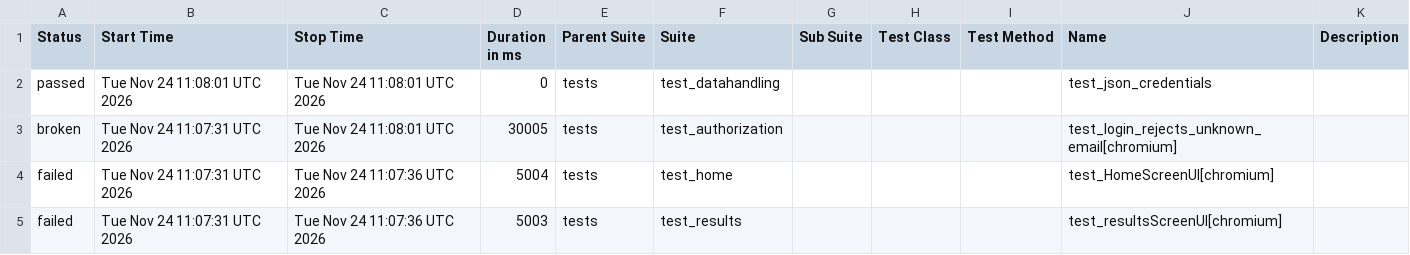
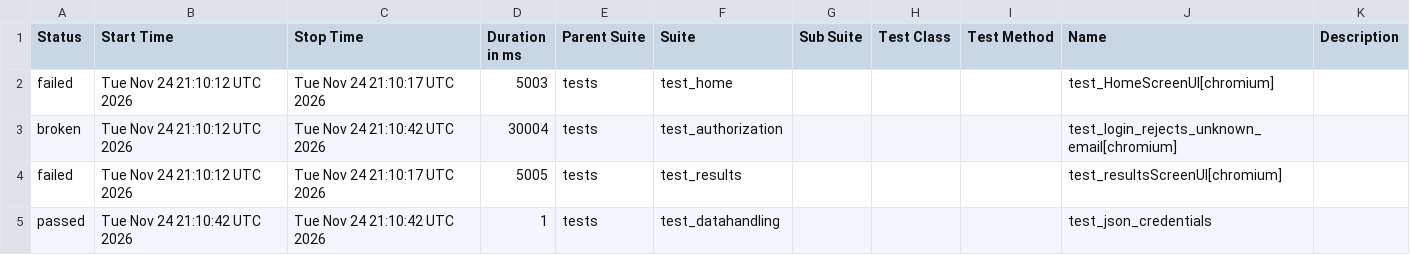
Before and after one commit to shafali-nishad/POM, a CSV file: data/suites.csv, drawn as a sheet.

```diff
--- a/data/suites.csv
+++ b/data/suites.csv
@@ -1,5 +1,5 @@
 "Status","Start Time","Stop Time","Duration in ms","Parent Suite","Suite","Sub Suite","Test Class","Test Method","Name","Description"
-"passed","Tue Nov 24 11:08:01 UTC 2026","Tue Nov 24 11:08:01 UTC 2026","0","tests","test_datahandling","","","","test_json_credentials",""
-"broken","Tue Nov 24 11:07:31 UTC 2026","Tue Nov 24 11:08:01 UTC 2026","30005","tests","test_authorization","","","","test_login_rejects_unknown_email[chromium]",""
-"failed","Tue Nov 24 11:07:31 UTC 2026","Tue Nov 24 11:07:36 UTC 2026","5004","tests","test_home","","","","test_HomeScreenUI[chromium]",""
-"failed","Tue Nov 24 11:07:31 UTC 2026","Tue Nov 24 11:07:36 UTC 2026","5003","tests","test_results","","","","test_resultsScreenUI[chromium]",""
+"failed","Tue Nov 24 21:10:12 UTC 2026","Tue Nov 24 21:10:17 UTC 2026","5003","tests","test_home","","","","test_HomeScreenUI[chromium]",""
+"broken","Tue Nov 24 21:10:12 UTC 2026","Tue Nov 24 21:10:42 UTC 2026","30004","tests","test_authorization","","","","test_login_rejects_unknown_email[chromium]",""
+"failed","Tue Nov 24 21:10:12 UTC 2026","Tue Nov 24 21:10:17 UTC 2026","5005","tests","test_results","","","","test_resultsScreenUI[chromium]",""
+"passed","Tue Nov 24 21:10:42 UTC 2026","Tue Nov 24 21:10:42 UTC 2026","1","tests","test_datahandling","","","","test_json_credentials",""
```
Also changed, not shown: 24 other files.
